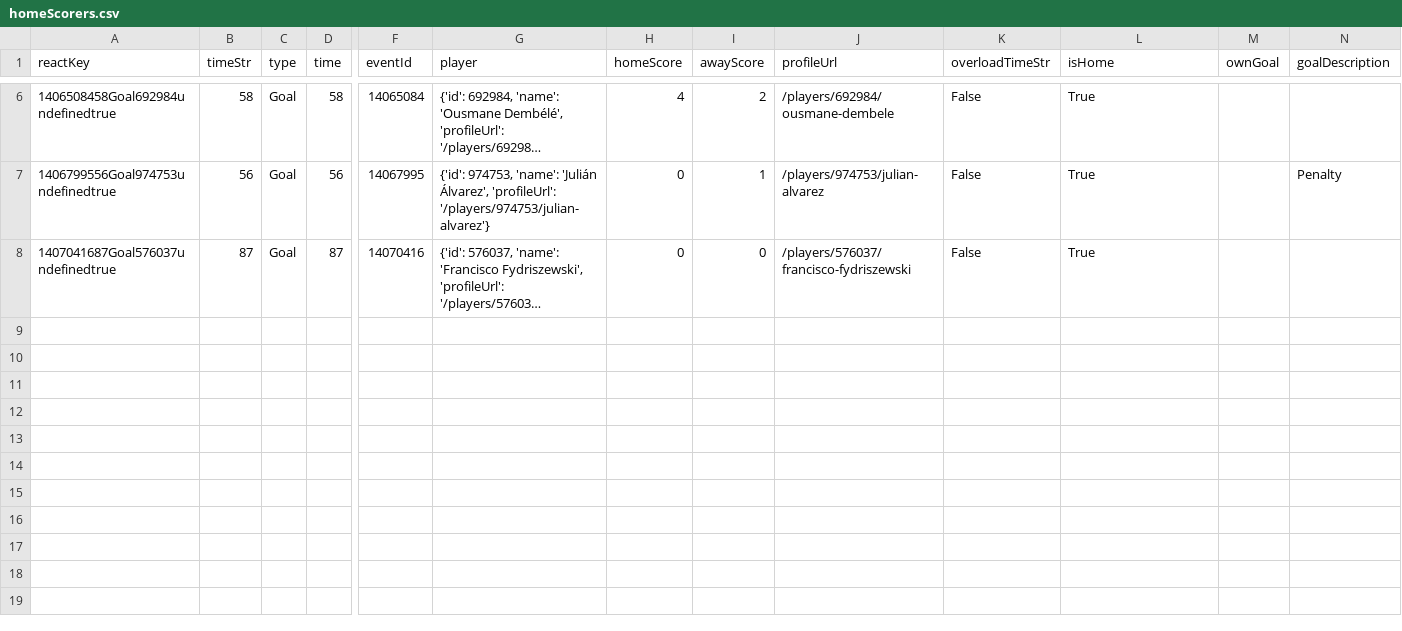
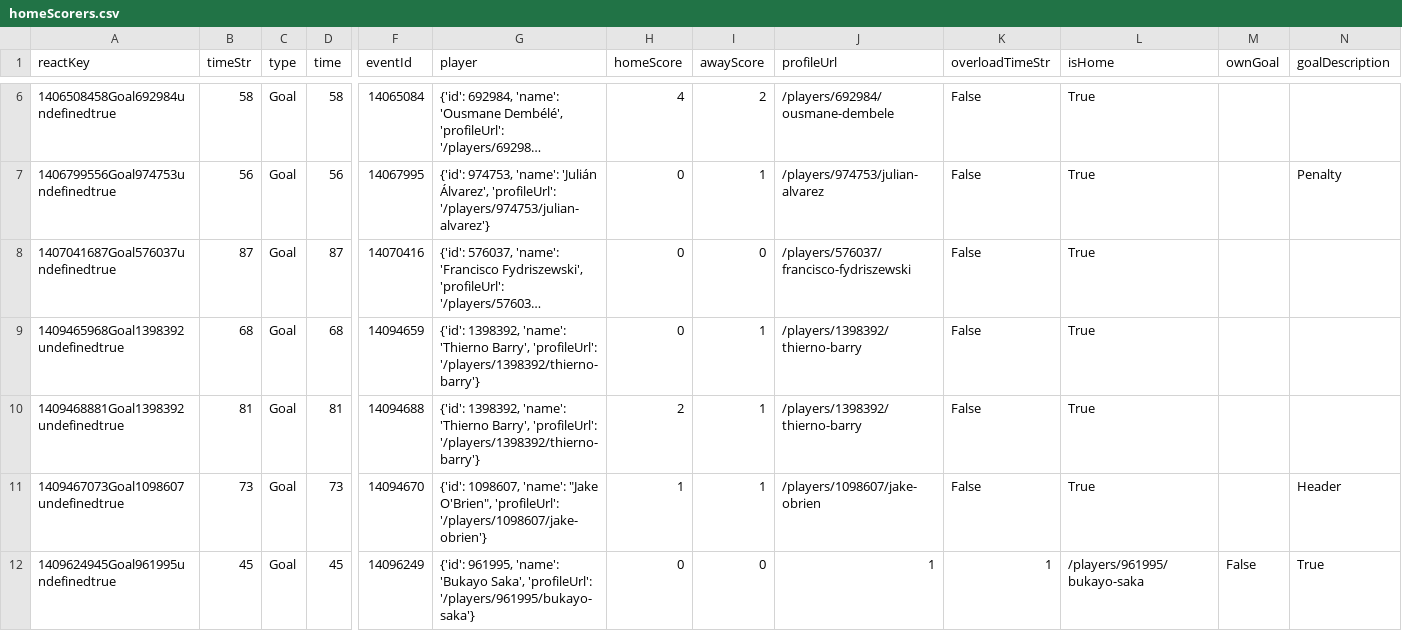
Before and after one commit to bolaxel/random-games, a CSV file: goals/csv/homeScorers.csv, drawn as a sheet; only a part is shown, gaps mark what is left out; long unchanged cells end in …; rows hold the shown columns only; the diff names each change by its address in the sheet, - before the commit and + after, or states it on an @@ line.

```diff
--- a/goals/csv/homeScorers.csv
+++ b/goals/csv/homeScorers.csv
+row 9: 1409465968Goal1398392undefinedtrue | 68 | Goal | 68 | 14094659 | {'id': 1398392, 'name': 'Thierno Barry', 'profileUrl': '/players/1398392/thierno-barry'} | 0 | 1 | /players/1398392/thierno-barry | False | True
+row 10: 1409468881Goal1398392undefinedtrue | 81 | Goal | 81 | 14094688 | {'id': 1398392, 'name': 'Thierno Barry', 'profileUrl': '/players/1398392/thierno-barry'} | 2 | 1 | /players/1398392/thierno-barry | False | True
+row 11: 1409467073Goal1098607undefinedtrue | 73 | Goal | 73 | 14094670 | {'id': 1098607, 'name': "Jake O'Brien", 'profileUrl': '/players/1098607/jake-obrien'} | 1 | 1 | /players/1098607/jake-obrien | False | True |  | Header
+row 12: 1409624945Goal961995undefinedtrue | 45 | Goal | 45 | 14096249 | {'id': 961995, 'name': 'Bukayo Saka', 'profileUrl': '/players/961995/bukayo-saka'} | 0 | 0 | 1 | 1 | /players/961995/bukayo-saka | False | True
```
Also changed, not shown: goals/csv/awayScorers.csv, matchStats/csv/fotmob_match_stats.csv, 7 other files.
